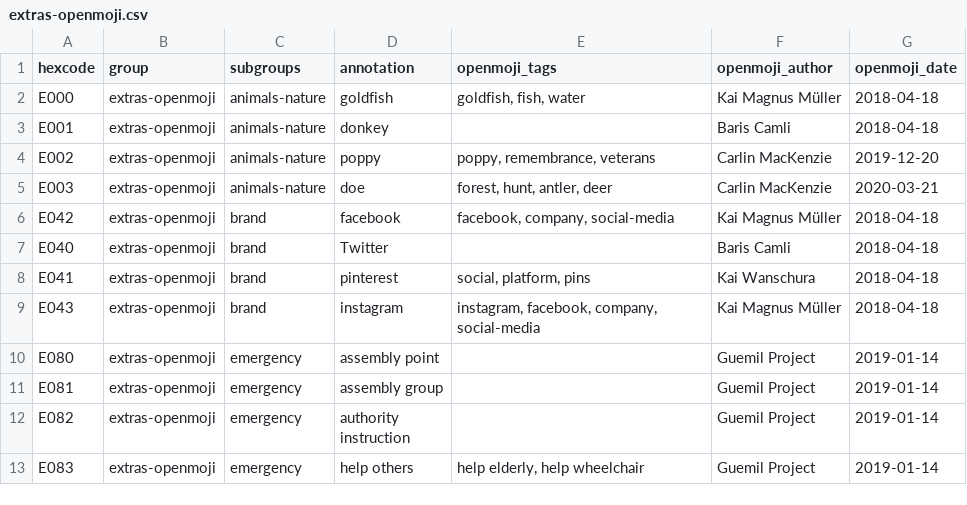
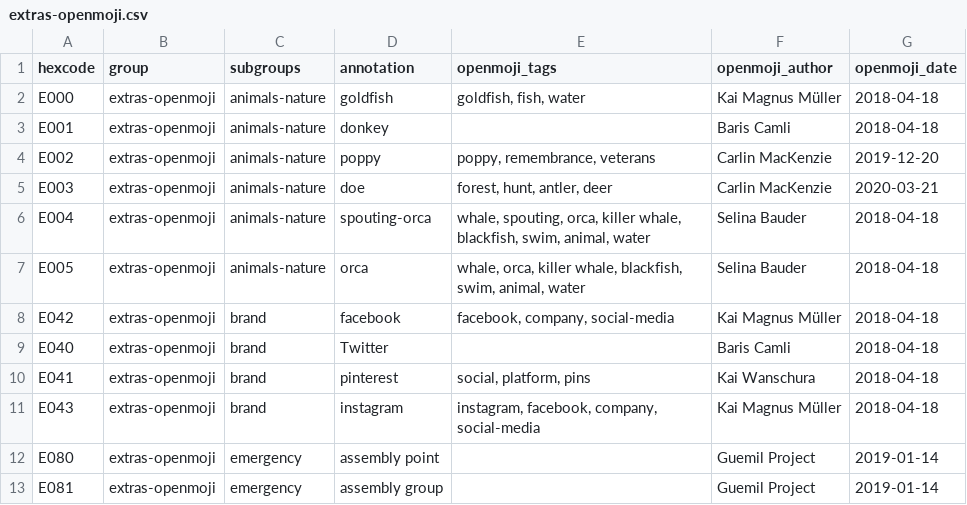
Before and after one commit to hfg-gmuend/openmoji, a CSV file: data/extras-openmoji.csv, drawn as a sheet; only a part is shown; the shorter side is filled out with more unchanged rows.

Commit message:
Move orca and spouting orca into openmoji extras

```diff
--- a/data/extras-openmoji.csv
+++ b/data/extras-openmoji.csv
@@ -5,2 +5,4 @@ E002,extras-openmoji,animals-nature,poppy,"poppy, remembrance, veterans",Carlin
 E003,extras-openmoji,animals-nature,doe,"forest, hunt, antler, deer",Carlin MacKenzie,2020-03-21
+E004,extras-openmoji,animals-nature,spouting-orca,"whale, spouting, orca, killer whale, blackfish, swim, animal, water",Selina Bauder,2018-04-18
+E005,extras-openmoji,animals-nature,orca,"whale, orca, killer whale, blackfish, swim, animal, water",Selina Bauder,2018-04-18
 E042,extras-openmoji,brand,facebook,"facebook, company, social-media",Kai Magnus Müller,2018-04-18
```
Also changed, not shown: 2 other files.
